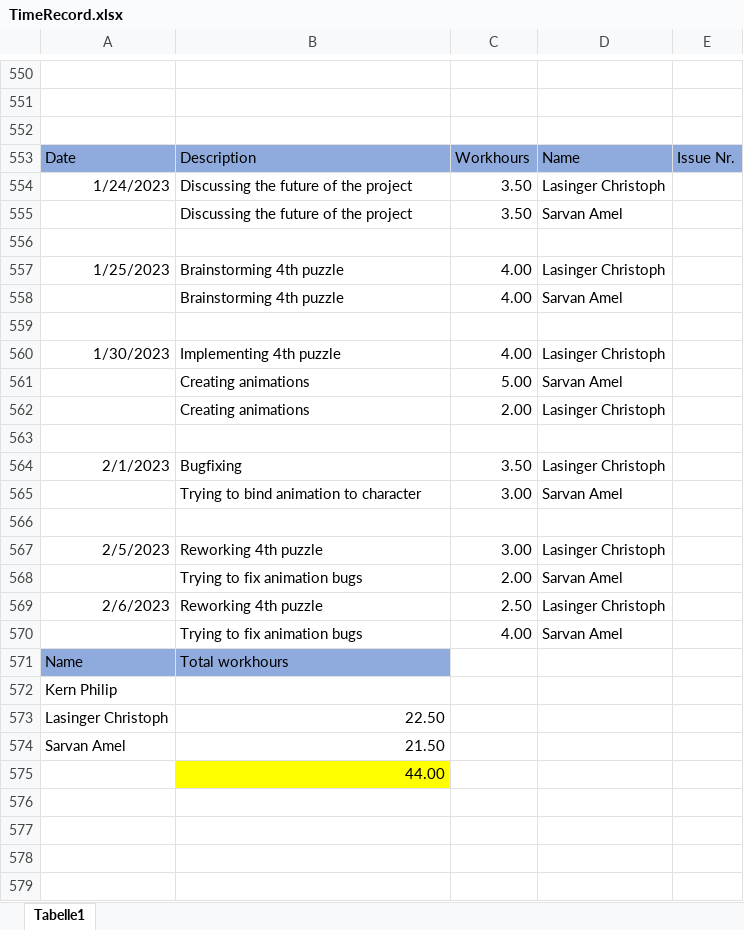
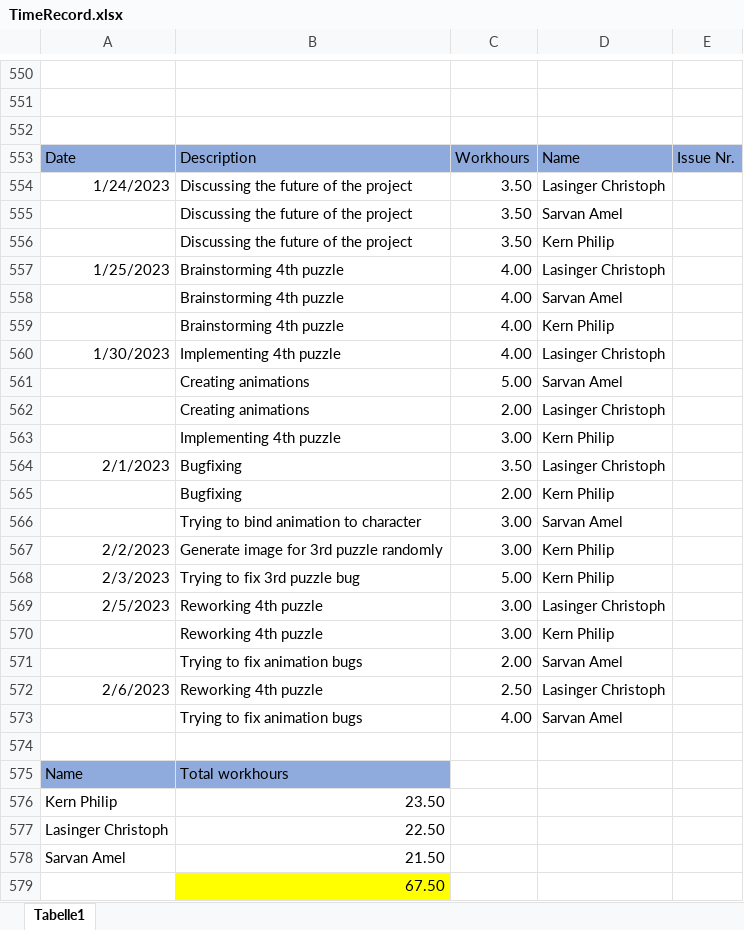
Before and after one commit to ChristophLasinger/Youre-not-alone, an Excel workbook: documents/TimeRecord.xlsx, sheet Tabelle1, drawn as a sheet; only a part is shown, gaps mark what is left out; values as stored, in another font and other column widths than the file's, no borders; charts and pictures not drawn; addresses are those after the commit; the diff names each change by its address in the sheet, - before the commit and + after, or states it on an @@ line.

Commit message:
Update TimeRecord.xlsx

```diff
--- a/documents/TimeRecord.xlsx (sheet Tabelle1)
+++ b/documents/TimeRecord.xlsx (sheet Tabelle1)
-row 556: (empty)
+row 556:  | Discussing the future of the project | 3.50 | Kern Philip
-row 559: (empty)
+row 559:  | Brainstorming 4th puzzle | 4.00 | Kern Philip
-row 563: (empty)
+row 563:  | Implementing 4th puzzle | 3.00 | Kern Philip
+row 565:  | Bugfixing | 2.00 | Kern Philip
-row 567: (empty)
+row 567: 2/2/2023 | Generate image for 3rd puzzle randomly | 3.00 | Kern Philip
+row 568: 2/3/2023 | Trying to fix 3rd puzzle bug | 5.00 | Kern Philip
+row 570:  | Reworking 4th puzzle | 3.00 | Kern Philip
+row 574: (empty)
-B576: (empty)
+B576: 23.50
-B579: 44.00
+B579: 67.50
```
Also changed, not shown: formulas that keep their value.
